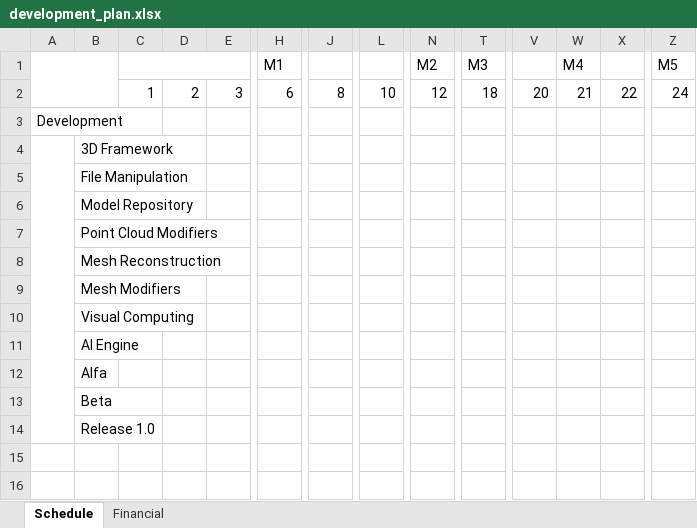
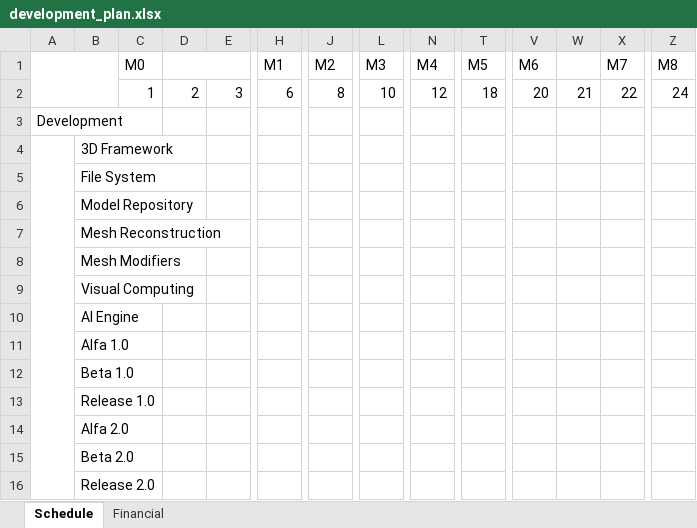
Before and after one commit to dongzgh/visplayer, an Excel workbook: docs/products/development_plan.xlsx, sheet Schedule, drawn as a sheet; only a part is shown, gaps mark what is left out; values as stored, in another font and other column widths than the file's, no cell formats; removed rows and columns are numbered as before the commit, all else as after; rows hold the shown columns only; the diff names each change by its address in the sheet, - before the commit and + after, or states it on an @@ line.

```diff
--- a/docs/products/development_plan.xlsx (sheet Schedule)
+++ b/docs/products/development_plan.xlsx (sheet Schedule)
-row 1:  |  |  |  |  | M1 |  |  | M2 | M3 |  | M4 |  | M5
+row 1:  |  | M0 |  |  | M1 | M2 | M3 | M4 | M5 | M6 |  | M7 | M8
-B5: File Manipulation
+B5: File System
-row 7:  | Point Cloud Modifiers
-B11: Alfa
+B11: Alfa 1.0
-B12: Beta
+B12: Beta 1.0
+row 14:  | Alfa 2.0
+row 15:  | Beta 2.0
+row 16:  | Release 2.0
```
Also changed, not shown: sheet Financial, cell formats, formulas that keep their value, docs/products/competitors.xlsx, 1 other file.
